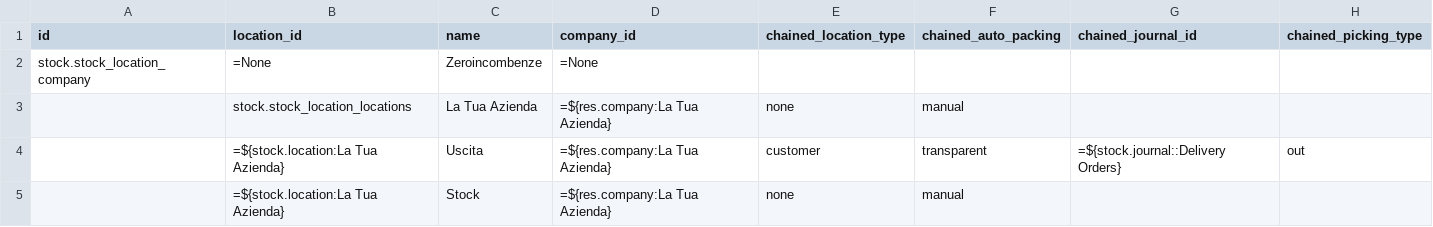
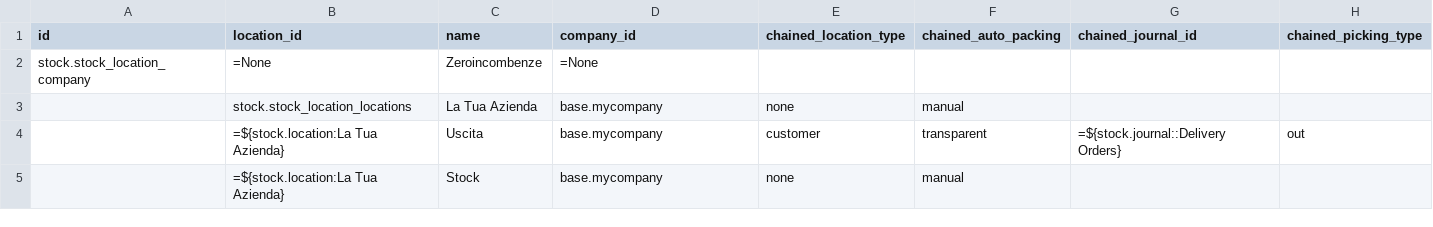
Before and after one commit to zeroincombenze/tools, a CSV file: clodoo/data/stock_location-18_7.0.csv, drawn as a sheet.

```diff
--- a/clodoo/data/stock_location-18_7.0.csv
+++ b/clodoo/data/stock_location-18_7.0.csv
@@ -2,4 +2,4 @@ id,location_id,name,company_id,chained_location_type,chained_auto_packing,chaine
 stock.stock_location_company,=None,Zeroincombenze,=None,,,
-,stock.stock_location_locations,"La Tua Azienda",=${res.company:La Tua Azienda},none,manual,
-,=${stock.location:La Tua Azienda},"Uscita",=${res.company:La Tua Azienda},customer,transparent,=${stock.journal::Delivery Orders},out
-,=${stock.location:La Tua Azienda},"Stock",=${res.company:La Tua Azienda},none,manual,,
+,stock.stock_location_locations,"La Tua Azienda",base.mycompany,none,manual,
+,=${stock.location:La Tua Azienda},"Uscita",base.mycompany,customer,transparent,=${stock.journal::Delivery Orders},out
+,=${stock.location:La Tua Azienda},"Stock",base.mycompany,none,manual,,
```
Also changed, not shown: clodoo/data/account_invoice-61-2.csv, clodoo/data/account_period-cur-31.csv, 55 other files.
